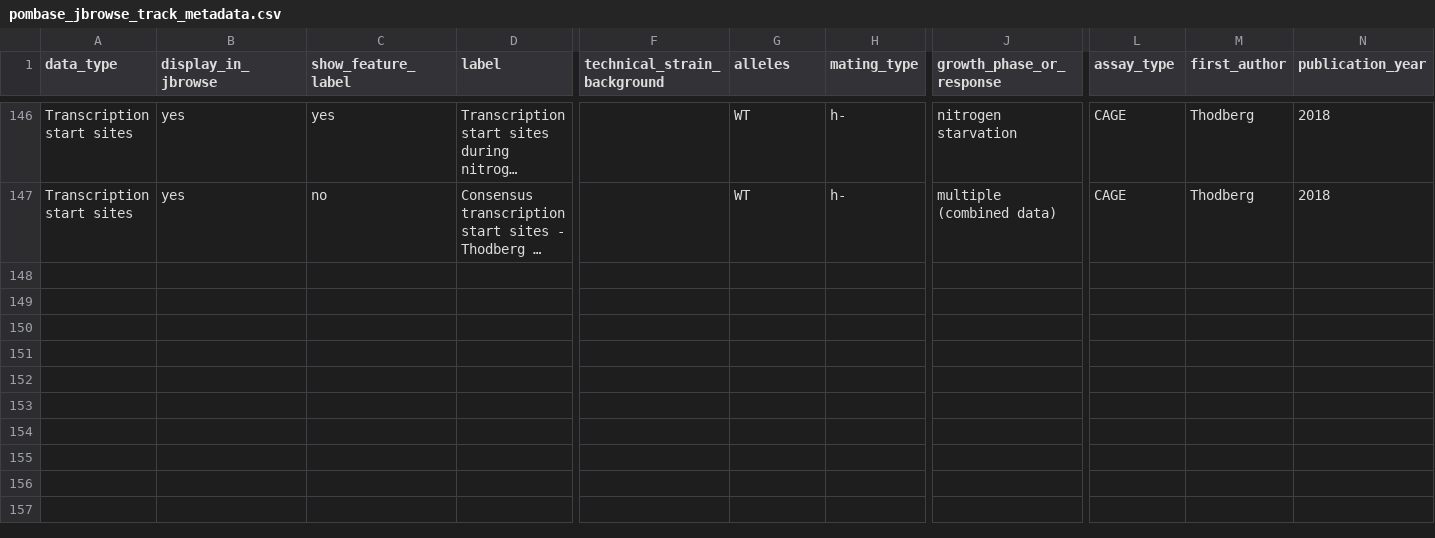
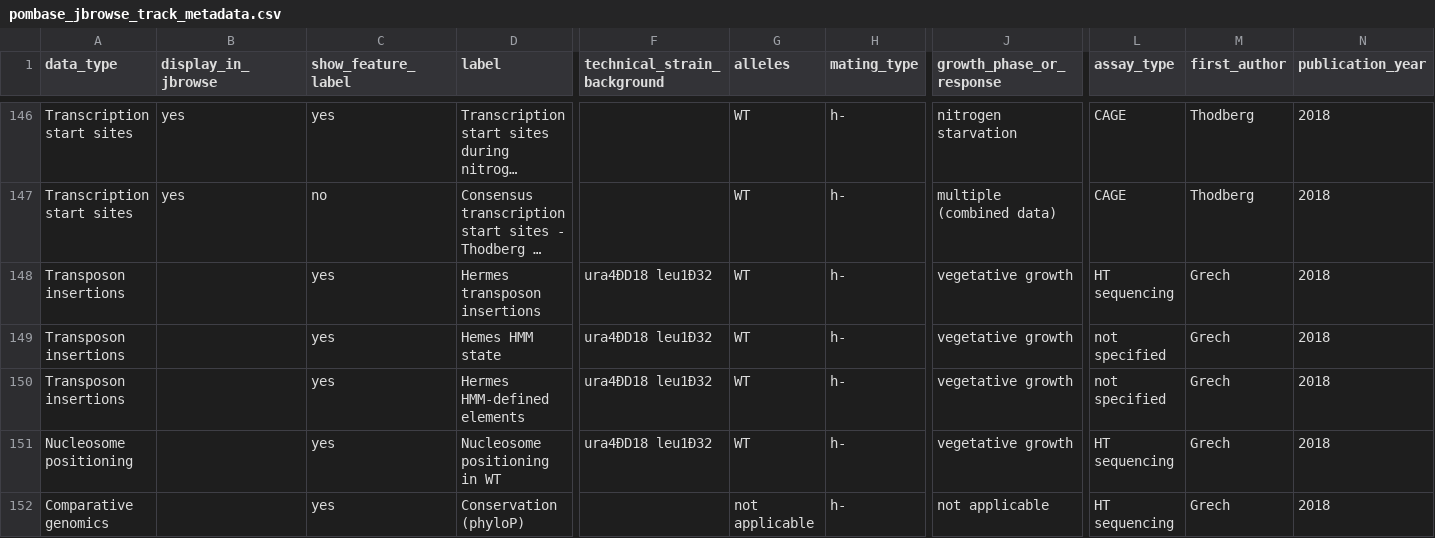
Before and after one commit to pombase/pombase-config, a CSV file: pombase_jbrowse_track_metadata.csv, drawn as a sheet; only a part is shown, gaps mark what is left out; long unchanged cells end in …; rows hold the shown columns only; the diff names each change by its address in the sheet, - before the commit and + after, or states it on an @@ line.

Commit message:
Dan transposon meta data

```diff
--- a/pombase_jbrowse_track_metadata.csv
+++ b/pombase_jbrowse_track_metadata.csv
+row 148: Transposon insertions |  | yes | Hermes transposon insertions | ura4ÐD18 leu1Ð32 | WT | h- | vegetative growth | HT sequencing | Grech | 2018
+row 149: Transposon insertions |  | yes | Hemes HMM state | ura4ÐD18 leu1Ð32 | WT | h- | vegetative growth | not specified | Grech | 2018
+row 150: Transposon insertions |  | yes | Hermes HMM-defined elements | ura4ÐD18 leu1Ð32 | WT | h- | vegetative growth | not specified | Grech | 2018
+row 151: Nucleosome positioning |  | yes | Nucleosome positioning in WT | ura4ÐD18 leu1Ð32 | WT | h- | vegetative growth | HT sequencing | Grech | 2018
+row 152: Comparative genomics |  | yes | Conservation (phyloP) |  | not applicable | h- | not applicable | HT sequencing | Grech | 2018
```
